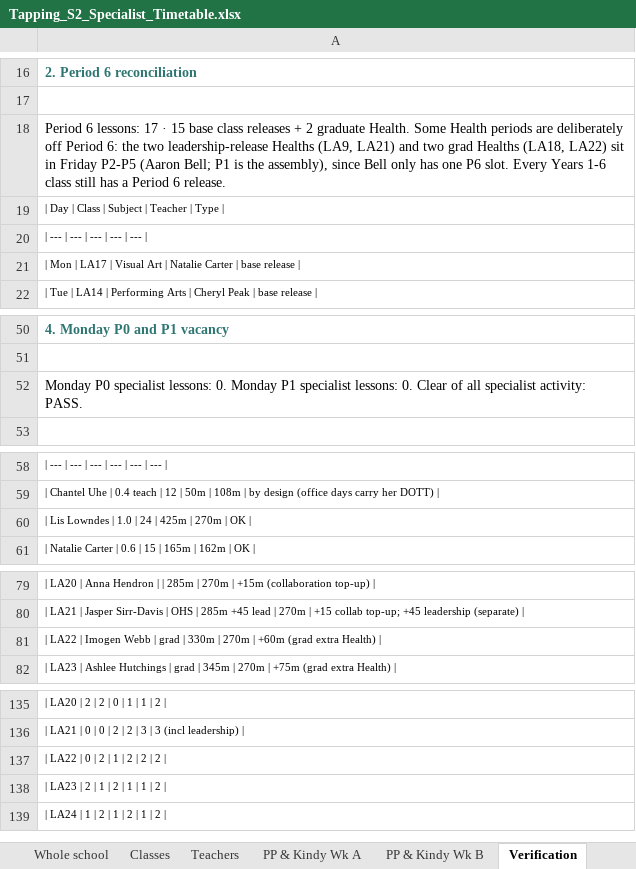
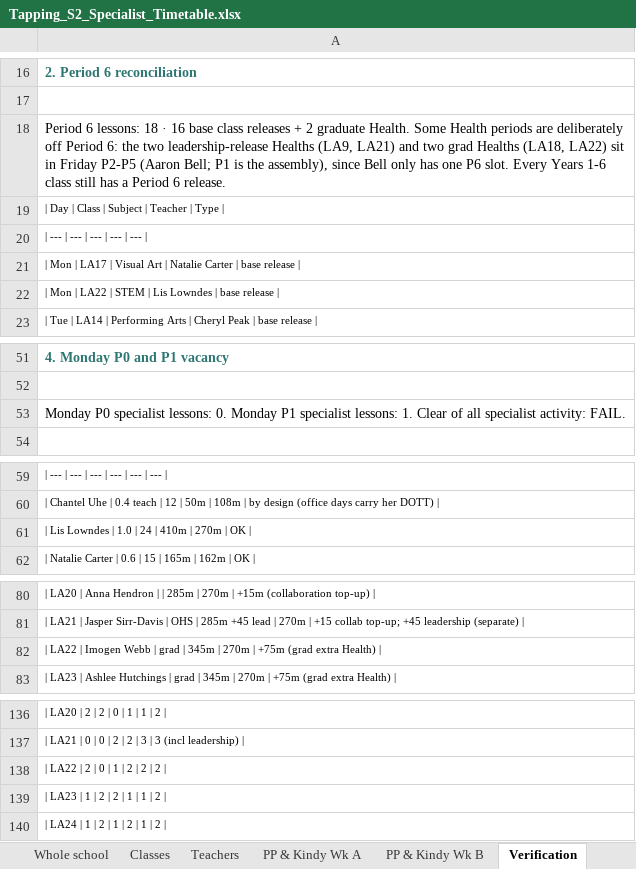
Before and after one commit to btrpchev/tapping-s2-timetable, an Excel workbook: Tapping_S2_Specialist_Timetable.xlsx, sheet Verification, drawn as a sheet; only a part is shown, gaps mark what is left out; values as stored, in another font and other column widths than the file's, no borders; addresses are those after the commit; the diff covers the shown part only; the diff names each change by its address in the sheet, - before the commit and + after, or states it on an @@ line.

```diff
--- a/Tapping_S2_Specialist_Timetable.xlsx (sheet Verification)
+++ b/Tapping_S2_Specialist_Timetable.xlsx (sheet Verification)
-A18: …6 lessons: 17 · 15 base class…
+A18: …6 lessons: 18 · 16 base class…
+row 22: | Mon | LA22 | STEM | Lis Lowndes | base release
-A53: …specialist lessons: 0. Clear of all specialist activity: PASS.
+A53: …specialist lessons: 1. Clear of all specialist activity: FAIL.
-A61: | Lis Lowndes | 1.0 | 24 | 425m | 270m | OK |
+A61: | Lis Lowndes | 1.0 | 24 | 410m | 270m | OK |
-A82: …grad | 330m | 270m | +60m (grad extra…
+A82: …grad | 345m | 270m | +75m (grad extra…
-A138: | LA22 | 0 | 2 | 1 | 2 | 2 | 2 |
+A138: | LA22 | 2 | 0 | 1 | 2 | 2 | 2 |
-A139: | LA23 | 2 | 1 | 2 | 1 | 1 | 2 |
+A139: | LA23 | 1 | 2 | 2 | 1 | 1 | 2 |
```
Also changed, not shown: 1 edited cell elsewhere in this sheet, sheet Teachers, sheet Whole school, sheet Classes, sheet Specialist grid, 5 other files.
